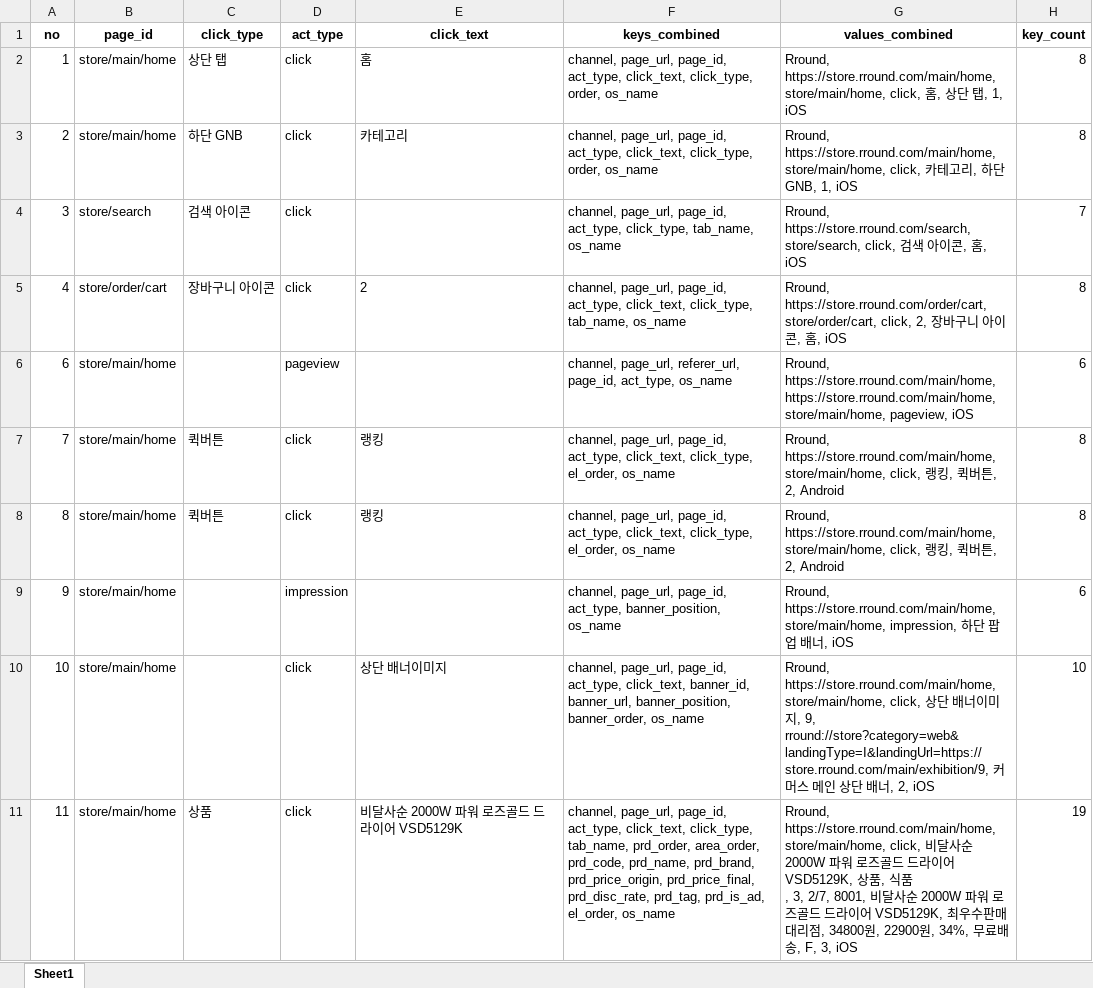
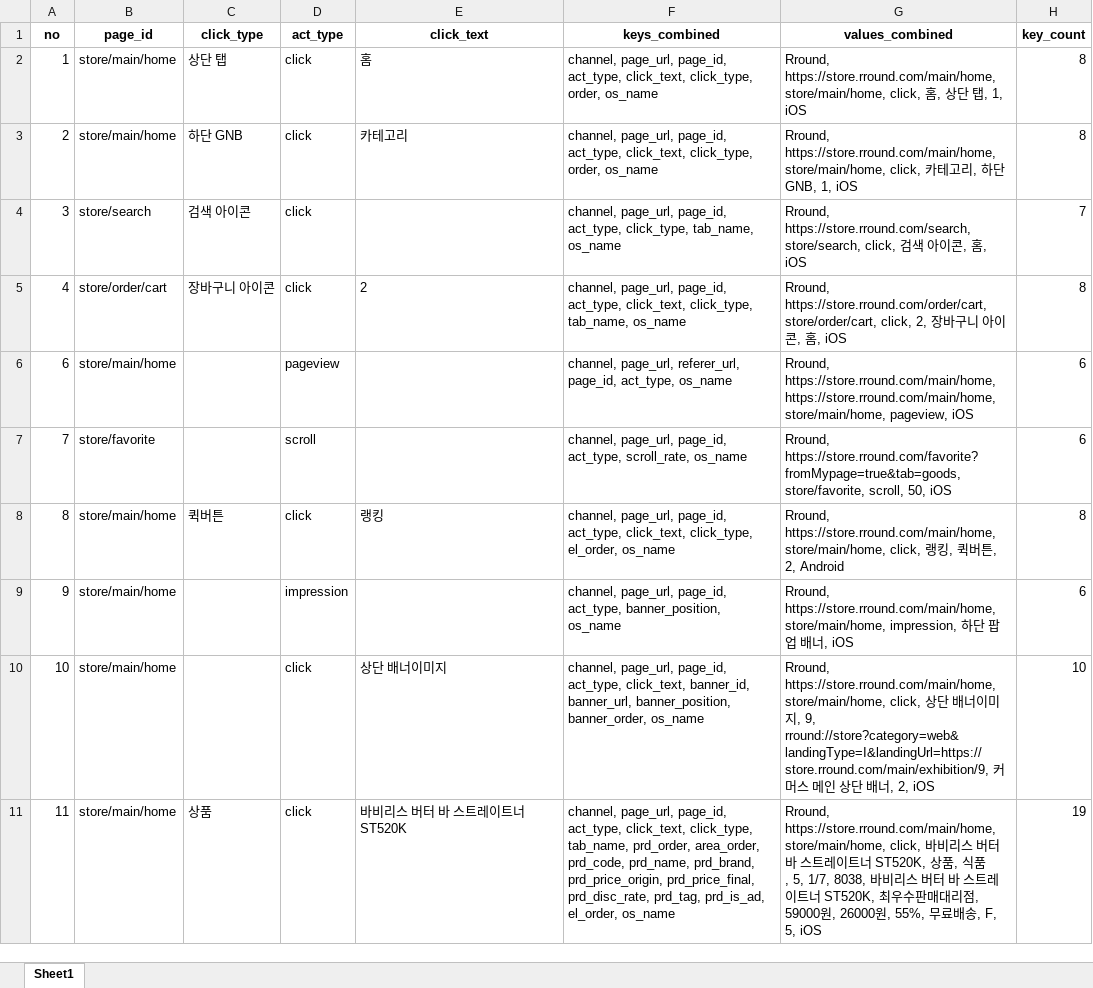
Before and after one commit to skadudd/pj_hect_wc_log, an Excel workbook: result/log_analysis_combined_no_comma.xlsx, sheet Sheet1, drawn as a sheet; only a part is shown; values as stored, in another font and other column widths than the file's, no borders; ↵ is a line break in a cell; the diff covers the shown part only; the diff names each change by its address in the sheet, - before the commit and + after, or states it on an @@ line.

```diff
--- a/result/log_analysis_combined_no_comma.xlsx (sheet Sheet1)
+++ b/result/log_analysis_combined_no_comma.xlsx (sheet Sheet1)
-B7 (page_id): store/main/home
+B7 (page_id): store/favorite
-C7 (click_type): 퀵버튼
+C7 (click_type): (empty)
-D7 (act_type): click
+D7 (act_type): scroll
-E7 (click_text): 랭킹
+E7 (click_text): (empty)
-F7 (keys_combined): …page_id, act_type, click_text, click_type, el_order, os_name
+F7 (keys_combined): …page_id, act_type, scroll_rate, os_name
-G7 (values_combined): Rround, https://store.rround.com/main/home, store/main/home, click, 랭킹, 퀵버튼, 2, Android
+G7 (values_combined): Rround, https://store.rround.com/favorite?fromMypage=true&tab=goods, store/favorite, scroll, 50, iOS
-H7 (key_count): 8
+H7 (key_count): 6
-E11 (click_text): 비달사순 2000W 파워 로즈골드 드라이어 VSD5129K
+E11 (click_text): 바비리스 버터 바 스트레이트너 ST520K
-G11 (values_combined): …store/main/home, click, 비달사순 2000W 파워 로즈골드 드라이어 VSD5129K, 상품, 식품 ↵ , 3, 2/7, 8001, 비달사순 2000W 파워 로즈골드 드라이어 VSD5129K, 최우수판매대리점, 34800원, 22900원, 34%, 무료배송, F, 3, iOS
+G11 (values_combined): …store/main/home, click, 바비리스 버터 바 스트레이트너 ST520K, 상품, 식품 ↵ , 5, 1/7, 8038, 바비리스 버터 바 스트레이트너 ST520K, 최우수판매대리점, 59000원, 26000원, 55%, 무료배송, F, 5, iOS
```
Also changed, not shown: 29 edited cells elsewhere in this sheet, result/log_analysis_combined.xlsx, result/log_analysis_combined_deduplicated.xlsx, 12 other files.
